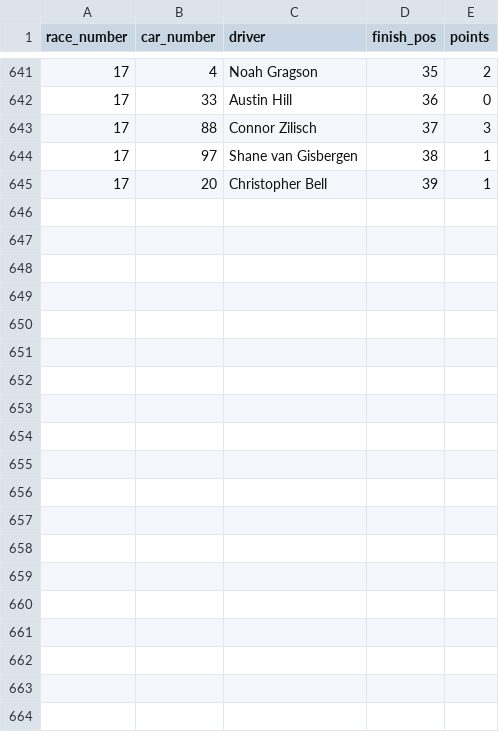
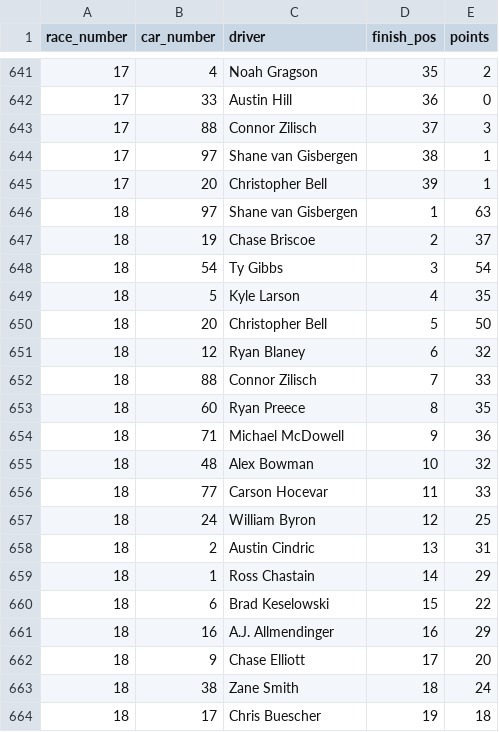
Before and after one commit to barter7/nascar-36for36, a CSV file: data/results.csv, drawn as a sheet; only a part is shown, gaps mark what is left out; the diff covers the shown part only; the diff names each change by its address in the sheet, - before the commit and + after, or states it on an @@ line.

```diff
--- a/data/results.csv
+++ b/data/results.csv
+row 646: 18 | 97 | Shane van Gisbergen | 1 | 63
+row 647: 18 | 19 | Chase Briscoe | 2 | 37
+row 648: 18 | 54 | Ty Gibbs | 3 | 54
+row 649: 18 | 5 | Kyle Larson | 4 | 35
+row 650: 18 | 20 | Christopher Bell | 5 | 50
+row 651: 18 | 12 | Ryan Blaney | 6 | 32
+row 652: 18 | 88 | Connor Zilisch | 7 | 33
+row 653: 18 | 60 | Ryan Preece | 8 | 35
+row 654: 18 | 71 | Michael McDowell | 9 | 36
+row 655: 18 | 48 | Alex Bowman | 10 | 32
+row 656: 18 | 77 | Carson Hocevar | 11 | 33
+row 657: 18 | 24 | William Byron | 12 | 25
+row 658: 18 | 2 | Austin Cindric | 13 | 31
+row 659: 18 | 1 | Ross Chastain | 14 | 29
+row 660: 18 | 6 | Brad Keselowski | 15 | 22
+row 661: 18 | 16 | A.J. Allmendinger | 16 | 29
+row 662: 18 | 9 | Chase Elliott | 17 | 20
+row 663: 18 | 38 | Zane Smith | 18 | 24
+row 664: 18 | 17 | Chris Buescher | 19 | 18
```
Also changed, not shown: 17 added rows elsewhere in this file.
